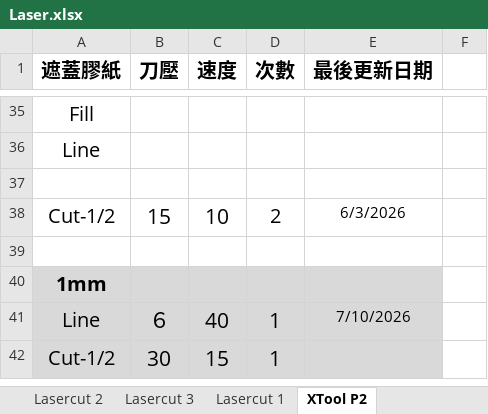
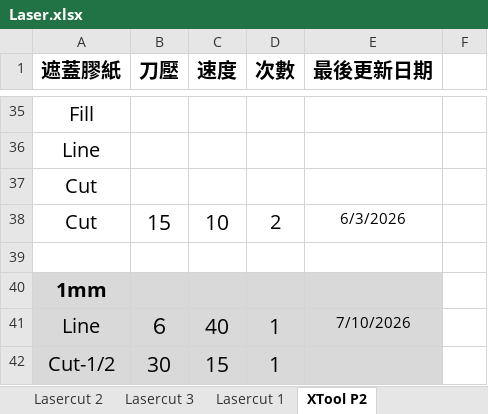
Before and after one commit to zionlasercut/cutdata, an Excel workbook: Laser.xlsx, sheet XTool P2, drawn as a sheet; only a part is shown, gaps mark what is left out; values as stored, in another font and other column widths than the file's, no borders; charts and pictures not drawn; the diff names each change by its address in the sheet, - before the commit and + after, or states it on an @@ line.

Commit message:
Update Laser.xlsx from Google Sheets @ 2026-11-10T14:15:54.629Z

```diff
--- a/Laser.xlsx (sheet XTool P2)
+++ b/Laser.xlsx (sheet XTool P2)
-A37 (遮蓋膠紙): (empty)
+A37 (遮蓋膠紙): Cut
-A38 (遮蓋膠紙): Cut-1/2
+A38 (遮蓋膠紙): Cut
```
